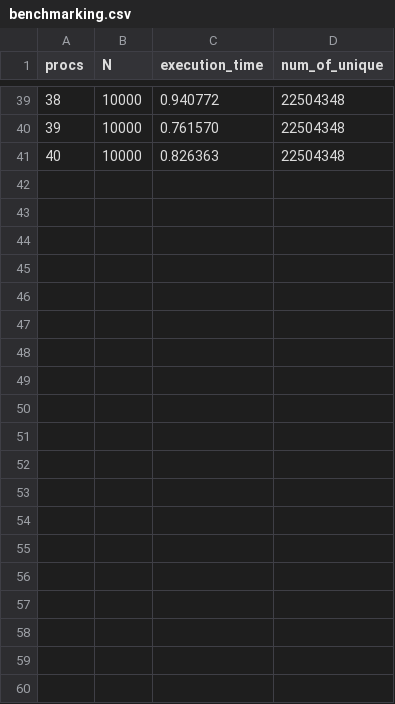
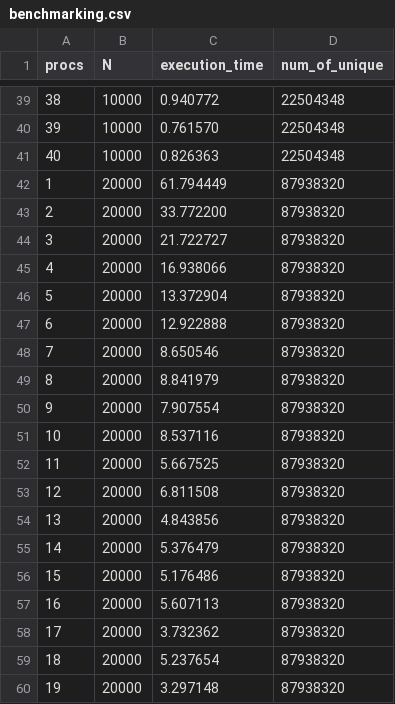
Before and after one commit to brianpacouloute/scalable_mpi_mult_table, a CSV file: output/benchmarking.csv, drawn as a sheet; only a part is shown, gaps mark what is left out; the diff covers the shown part only.

```diff
--- a/output/benchmarking.csv
+++ b/output/benchmarking.csv
@@ -41 +41,20 @@ procs,N,execution_time,num_of_unique
 40, 10000, 0.826363, 22504348
+1, 20000, 61.794449, 87938320
+2, 20000, 33.772200, 87938320
+3, 20000, 21.722727, 87938320
+4, 20000, 16.938066, 87938320
+5, 20000, 13.372904, 87938320
+6, 20000, 12.922888, 87938320
+7, 20000, 8.650546, 87938320
+8, 20000, 8.841979, 87938320
+9, 20000, 7.907554, 87938320
+10, 20000, 8.537116, 87938320
+11, 20000, 5.667525, 87938320
+12, 20000, 6.811508, 87938320
+13, 20000, 4.843856, 87938320
+14, 20000, 5.376479, 87938320
+15, 20000, 5.176486, 87938320
+16, 20000, 5.607113, 87938320
+17, 20000, 3.732362, 87938320
+18, 20000, 5.237654, 87938320
+19, 20000, 3.297148, 87938320
```
Also changed, not shown: 21 added rows elsewhere in this file, 1 other file.
